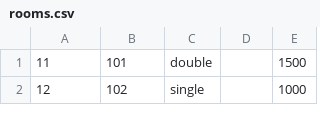
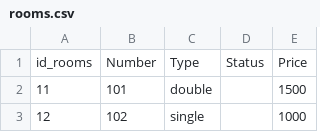
Before and after one commit to Vovchat/UP2_TILT_polniy, a CSV file: rooms.csv, drawn as a sheet; only a part is shown.

```diff
--- a/rooms.csv
+++ b/rooms.csv
@@ -1 +1,2 @@
+id_rooms;Number;Type;Status;Price
 11;101;double;;1500
```
Also changed, not shown: customers.csv, servicess.csv.
